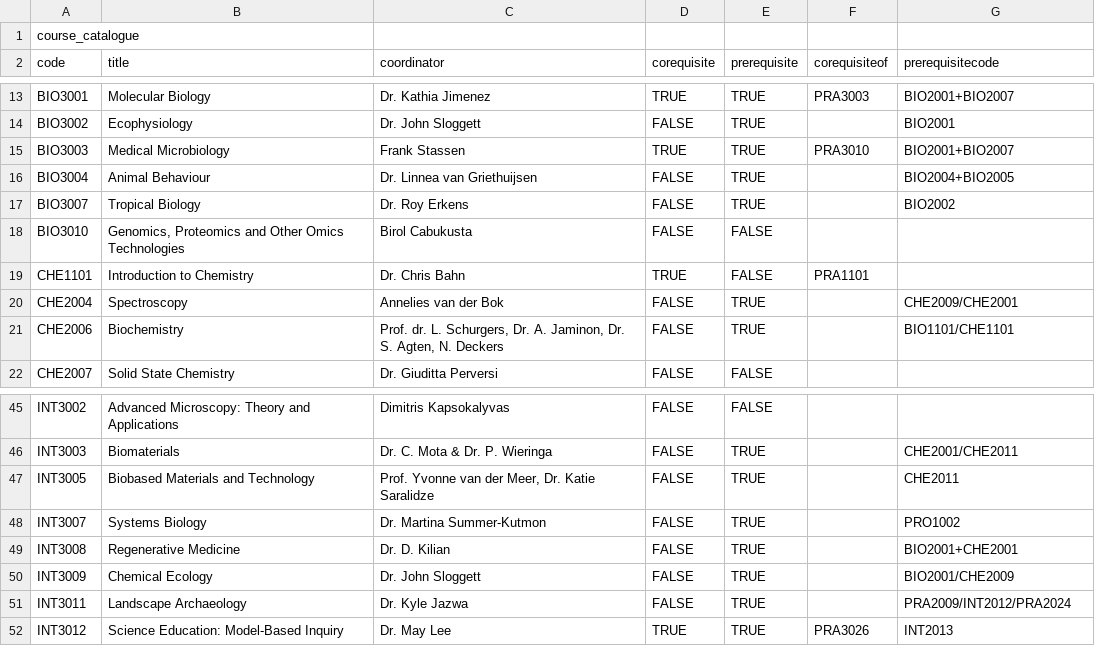
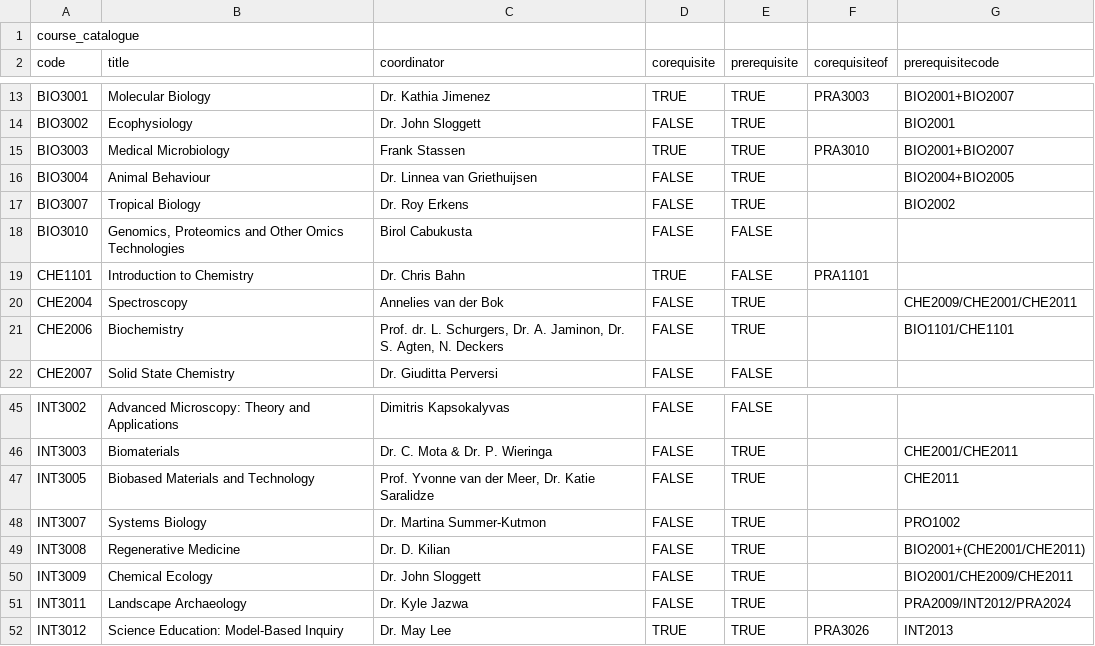
Before and after one commit to pchrista/msp-course-lab-selector, a CSV file: MSP Course Planner/data/course_catalogue.csv, drawn as a sheet; only a part is shown, gaps mark what is left out.

Commit message:
Modify prerequisites for INT3008 and INT3009
Updated course prerequisites for INT3008 and INT3009.

```diff
--- a/MSP Course Planner/data/course_catalogue.csv
+++ b/MSP Course Planner/data/course_catalogue.csv
@@ -19,3 +19,3 @@ BIO3010;Genomics, Proteomics and Other Omics Technologies;Birol Cabukusta;FALSE;
 CHE1101;Introduction to Chemistry;Dr. Chris Bahn;TRUE;FALSE;PRA1101;
-CHE2004;Spectroscopy;Annelies van der Bok;FALSE;TRUE;;CHE2009/CHE2001
+CHE2004;Spectroscopy;Annelies van der Bok;FALSE;TRUE;;CHE2009/CHE2001/CHE2011
 CHE2006;Biochemistry;Prof. dr. L. Schurgers, Dr. A. Jaminon, Dr. S. Agten, N. Deckers;FALSE;TRUE;;BIO1101/CHE1101
@@ -48,4 +48,4 @@ INT3005;Biobased Materials and Technology;Prof. Yvonne van der Meer, Dr. Katie S
 INT3007;Systems Biology;Dr. Martina Summer-Kutmon;FALSE;TRUE;;PRO1002
-INT3008;Regenerative Medicine;Dr. D. Kilian;FALSE;TRUE;;BIO2001+CHE2001
-INT3009;Chemical Ecology;Dr. John Sloggett;FALSE;TRUE;;BIO2001/CHE2009
+INT3008;Regenerative Medicine;Dr. D. Kilian;FALSE;TRUE;;BIO2001+(CHE2001/CHE2011)
+INT3009;Chemical Ecology;Dr. John Sloggett;FALSE;TRUE;;BIO2001/CHE2009/CHE2011
 INT3011;Landscape Archaeology;Dr. Kyle Jazwa;FALSE;TRUE;;PRA2009/INT2012/PRA2024
```
